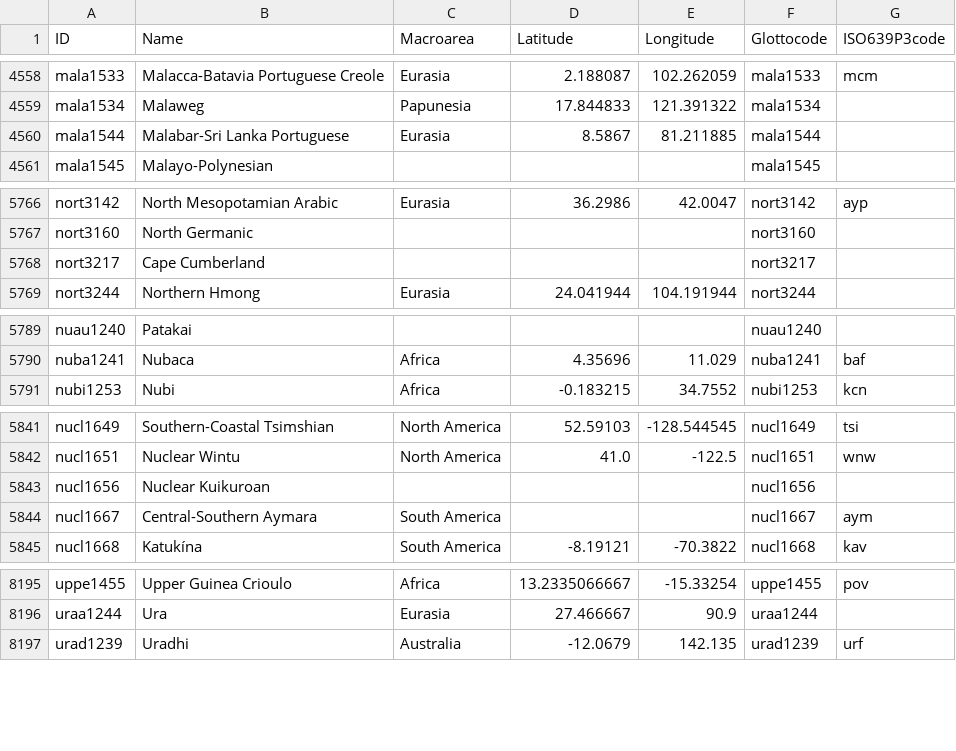
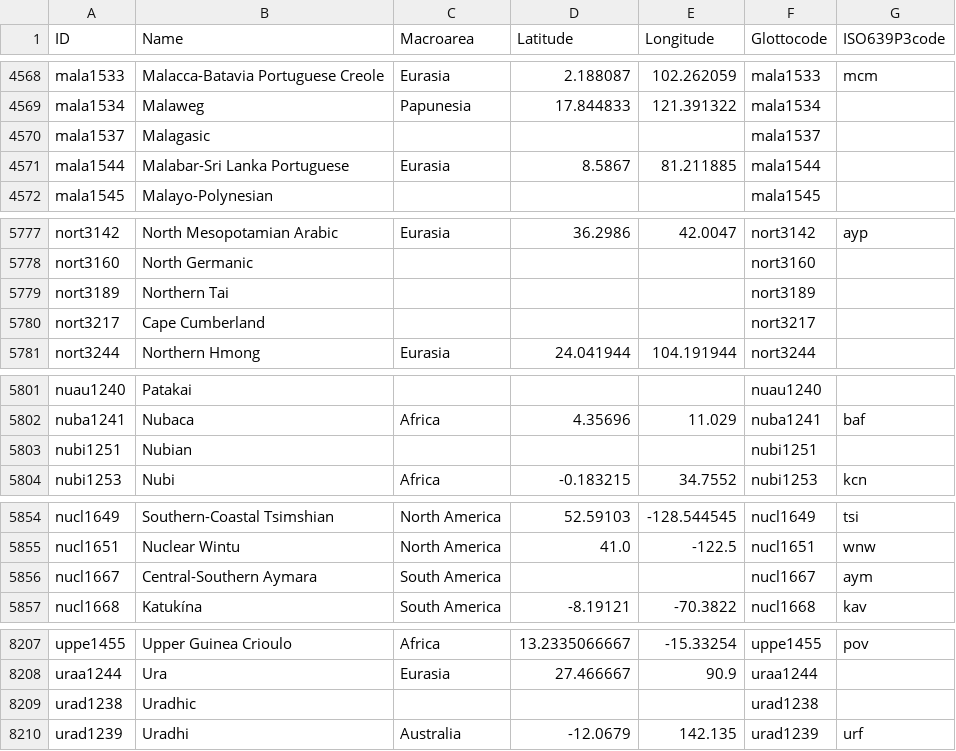
Before and after one commit to cldf-datasets/cldf_meta, a CSV file: cldf/languages.csv, drawn as a sheet; only a part is shown, gaps mark what is left out; the diff covers the shown part only.

```diff
--- a/cldf/languages.csv
+++ b/cldf/languages.csv
@@ -4559,2 +4569,3 @@ mala1533,Malacca-Batavia Portuguese Creole,Eurasia,2.188087,102.262059,mala1533,
 mala1534,Malaweg,Papunesia,17.844833,121.391322,mala1534,
+mala1537,Malagasic,,,,mala1537,
 mala1544,Malabar-Sri Lanka Portuguese,Eurasia,8.5867,81.211885,mala1544,
@@ -5767,2 +5778,3 @@ nort3142,North Mesopotamian Arabic,Eurasia,36.2986,42.0047,nort3142,ayp
 nort3160,North Germanic,,,,nort3160,
+nort3189,Northern Tai,,,,nort3189,
 nort3217,Cape Cumberland,,,,nort3217,
@@ -5790,2 +5802,3 @@ nuau1240,Patakai,,,,nuau1240,
 nuba1241,Nubaca,Africa,4.35696,11.029,nuba1241,baf
+nubi1251,Nubian,,,,nubi1251,
 nubi1253,Nubi,Africa,-0.183215,34.7552,nubi1253,kcn
@@ -5842,3 +5855,2 @@ nucl1649,Southern-Coastal Tsimshian,North America,52.59103,-128.544545,nucl1649,
 nucl1651,Nuclear Wintu,North America,41.0,-122.5,nucl1651,wnw
-nucl1656,Nuclear Kuikuroan,,,,nucl1656,
 nucl1667,Central-Southern Aymara,South America,,,nucl1667,aym
@@ -8196,2 +8208,3 @@ uppe1455,Upper Guinea Crioulo,Africa,13.2335066667,-15.33254,uppe1455,pov
 uraa1244,Ura,Eurasia,27.466667,90.9,uraa1244,
+urad1238,Uradhic,,,,urad1238,
 urad1239,Uradhi,Australia,-12.0679,142.135,urad1239,urf
```
Also changed, not shown: 15 added rows and 1 removed row elsewhere in this file, cldf/contributions.csv, cldf/datasets.csv, 3 other files.
